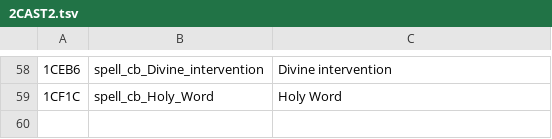
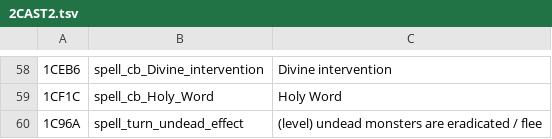
Before and after one commit to dreammaster/reverse-engineering-notes, a TSV file: mm2/names/2CAST2.tsv, drawn as a sheet; only a part is shown, gaps mark what is left out; the diff names each change by its address in the sheet, - before the commit and + after, or states it on an @@ line.

```diff
--- a/mm2/names/2CAST2.tsv
+++ b/mm2/names/2CAST2.tsv
+row 60: 1C96A | spell_turn_undead_effect | (level) undead monsters are eradicated / flee
```
Also changed, not shown: mm2/names/2CAST1.tsv, mm2/names/2CMDS.tsv, 9 other files.
